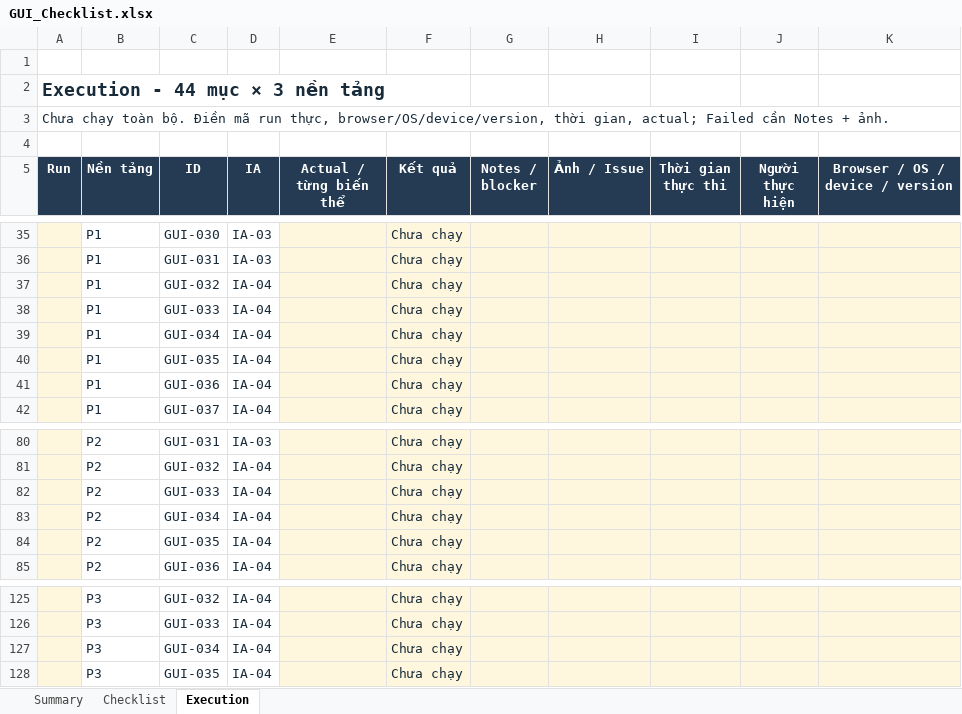
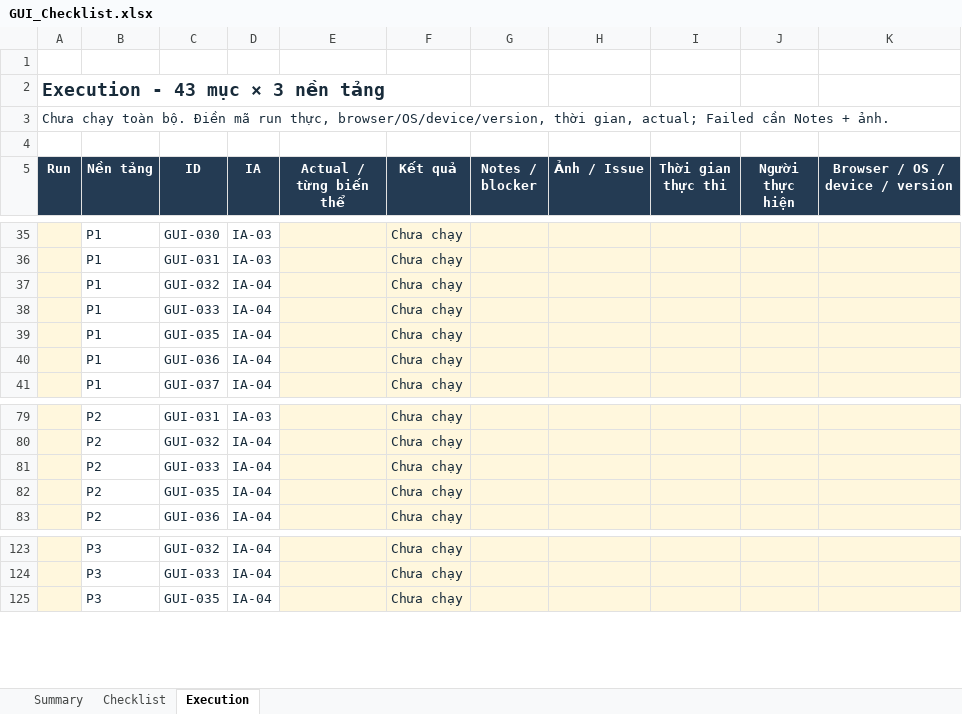
Before and after one commit to nndai/HW03_AI_GUIUsability, an Excel workbook: outputs/HW03-01a1ba88/GUI_Checklist.xlsx, sheet Execution, drawn as a sheet; only a part is shown, gaps mark what is left out; values as stored, in another font and other column widths than the file's, no borders; conditional formats and table styles not drawn; the diff names each change by its address in the sheet, - before the commit and + after, or states it on an @@ line.

```diff
--- a/outputs/HW03-01a1ba88/GUI_Checklist.xlsx (sheet Execution)
+++ b/outputs/HW03-01a1ba88/GUI_Checklist.xlsx (sheet Execution)
-A2 (Run): Execution - 44 mục × 3 nền tảng
+A2 (Run): Execution - 43 mục × 3 nền tảng
-row 39:  | P1 | GUI-034 | IA-04 |  | Chưa chạy
-row 83:  | P2 | GUI-034 | IA-04 |  | Chưa chạy
-row 127:  | P3 | GUI-034 | IA-04 |  | Chưa chạy
```
Also changed, not shown: sheet Checklist, sheet Summary, formulas that keep their value, 11 other files.
